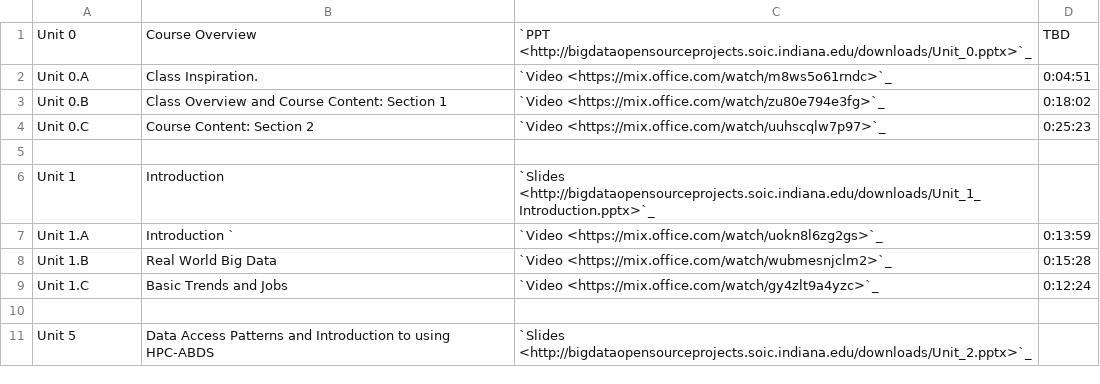
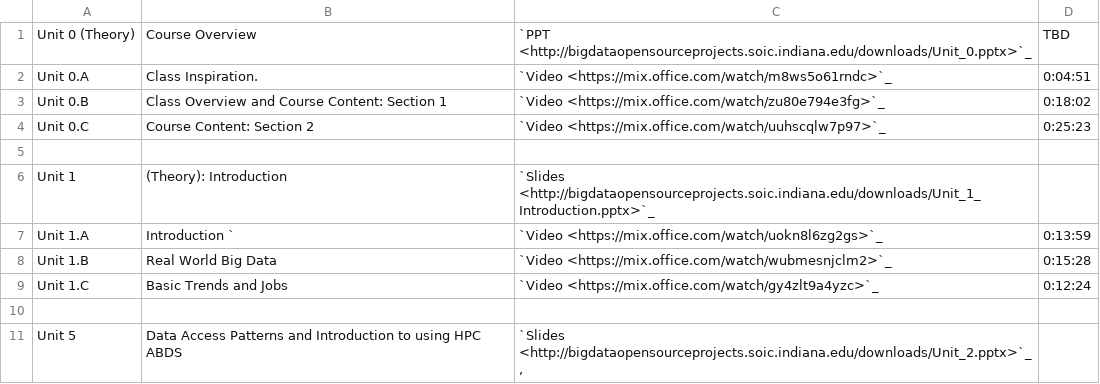
Before and after one commit to cloudmesh/classes, a CSV file: docs/source/i524/lectures.csv, drawn as a sheet; the diff names each change by its address in the sheet, - before the commit and + after, or states it on an @@ line.

```diff
--- a/docs/source/i524/lectures.csv
+++ b/docs/source/i524/lectures.csv
-A1: Unit 0
+A1: Unit 0 (Theory)
-B6: Introduction
+B6: (Theory): Introduction
-B11: …to using HPC-ABDS
+B11: …to using HPC ABDS
-C11: `Slides <http://bigdataopensourceprojects.soic.indiana.edu/downloads/Unit_2.pptx>`_
+C11: `Slides <http://bigdataopensourceprojects.soic.indiana.edu/downloads/Unit_2.pptx>`_,
```
Also changed, not shown: 1 other file.
